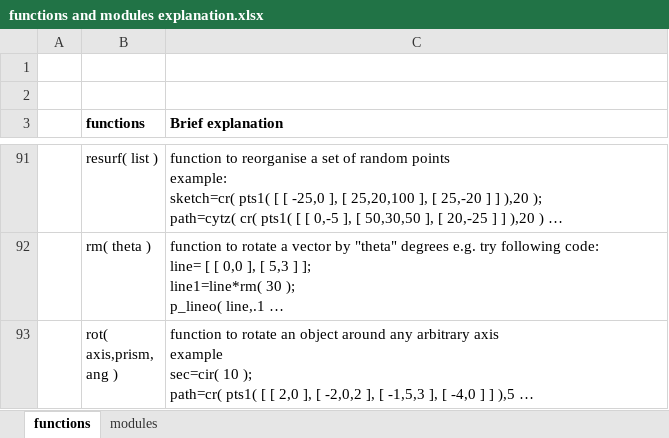
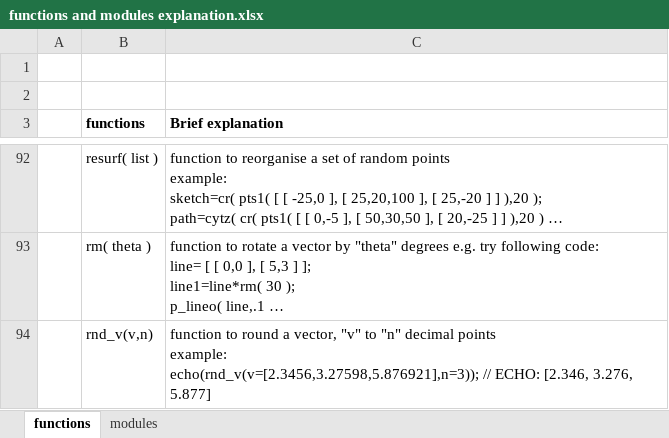
Before and after one commit to sprabhakar2006/openSCAD, an Excel workbook: functions and modules explanation.xlsx, sheet functions, drawn as a sheet; only a part is shown, gaps mark what is left out; the shorter side is filled out with more unchanged rows; long unchanged cells end in …; values as stored, in another font and other column widths than the file's, no borders; ↵ is a line break in a cell; the diff covers the shown part only; the diff names each change by its address in the sheet, - before the commit and + after, or states it on an @@ line.

Commit message:
Add files via upload

```diff
--- a/functions and modules explanation.xlsx (sheet functions)
+++ b/functions and modules explanation.xlsx (sheet functions)
+row 94:  | rnd_v(v,n) | function to round a vector, "v" to "n" decimal points ↵ example: ↵ echo(rnd_v(v=[2.3456,3.27598,5.876921],n=3)); // ECHO: [2.346, 3.276, 5.877]
```
Also changed, not shown: 3 added rows and 2 edited cells elsewhere in this sheet.
